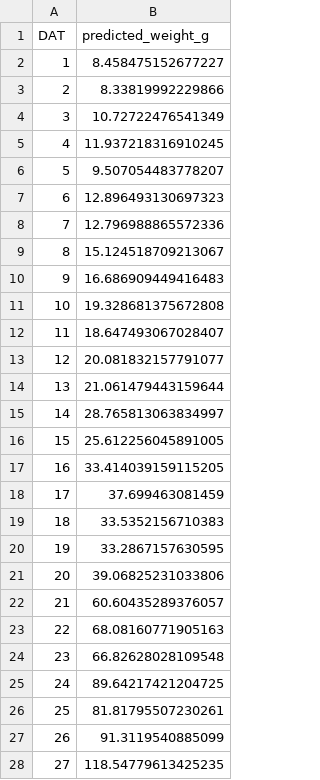
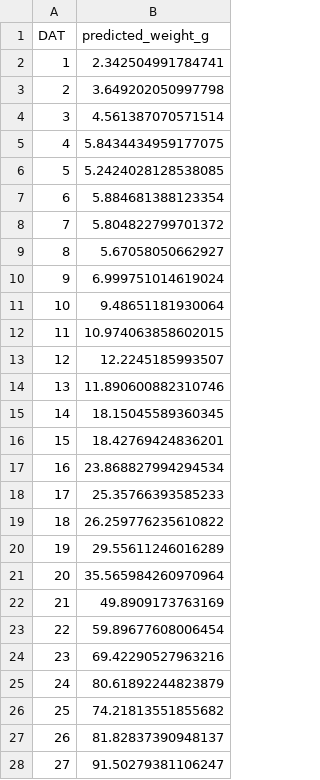
Before and after one commit to cltkzl12/Python, a CSV file: 데이콘/상추의생육환경생성AI경진대회/open/sample_submission/TEST_01.csv, drawn as a sheet; only a part is shown; the diff covers the shown part only.

```diff
--- a/데이콘/상추의생육환경생성AI경진대회/open/sample_submission/TEST_01.csv
+++ b/데이콘/상추의생육환경생성AI경진대회/open/sample_submission/TEST_01.csv
@@ -1,28 +1,28 @@
 DAT,predicted_weight_g
-1,8.458475152677227
-2,8.33819992229866
-3,10.72722476541349
-4,11.937218316910245
-5,9.507054483778207
-6,12.896493130697323
-7,12.796988865572336
-8,15.124518709213067
-9,16.686909449416483
-10,19.328681375672808
-11,18.647493067028407
-12,20.081832157791077
-13,21.061479443159644
-14,28.765813063834997
-15,25.612256045891005
-16,33.414039159115205
-17,37.699463081459
-18,33.5352156710383
-19,33.2867157630595
-20,39.06825231033806
-21,60.60435289376057
-22,68.08160771905163
-23,66.82628028109548
-24,89.64217421204725
-25,81.81795507230261
-26,91.3119540885099
-27,118.54779613425235
+1,2.342504991784741
+2,3.649202050997798
+3,4.561387070571514
+4,5.8434434959177075
+5,5.2424028128538085
+6,5.884681388123354
+7,5.804822799701372
+8,5.67058050662927
+9,6.999751014619024
+10,9.48651181930064
+11,10.974063858602015
+12,12.2245185993507
+13,11.890600882310746
+14,18.15045589360345
+15,18.42769424836201
+16,23.868827994294534
+17,25.35766393585233
+18,26.259776235610822
+19,29.55611246016289
+20,35.565984260970964
+21,49.8909173763169
+22,59.89677608006454
+23,69.42290527963216
+24,80.61892244823879
+25,74.21813551855682
+26,81.82837390948137
+27,91.50279381106247
```
Also changed, not shown: 1 edited cell elsewhere in this file, 데이콘/상추의생육환경생성AI경진대회/open/sample_submission/TEST_02.csv, 데이콘/상추의생육환경생성AI경진대회/open/sample_submission/TEST_03.csv, 22 other files.
